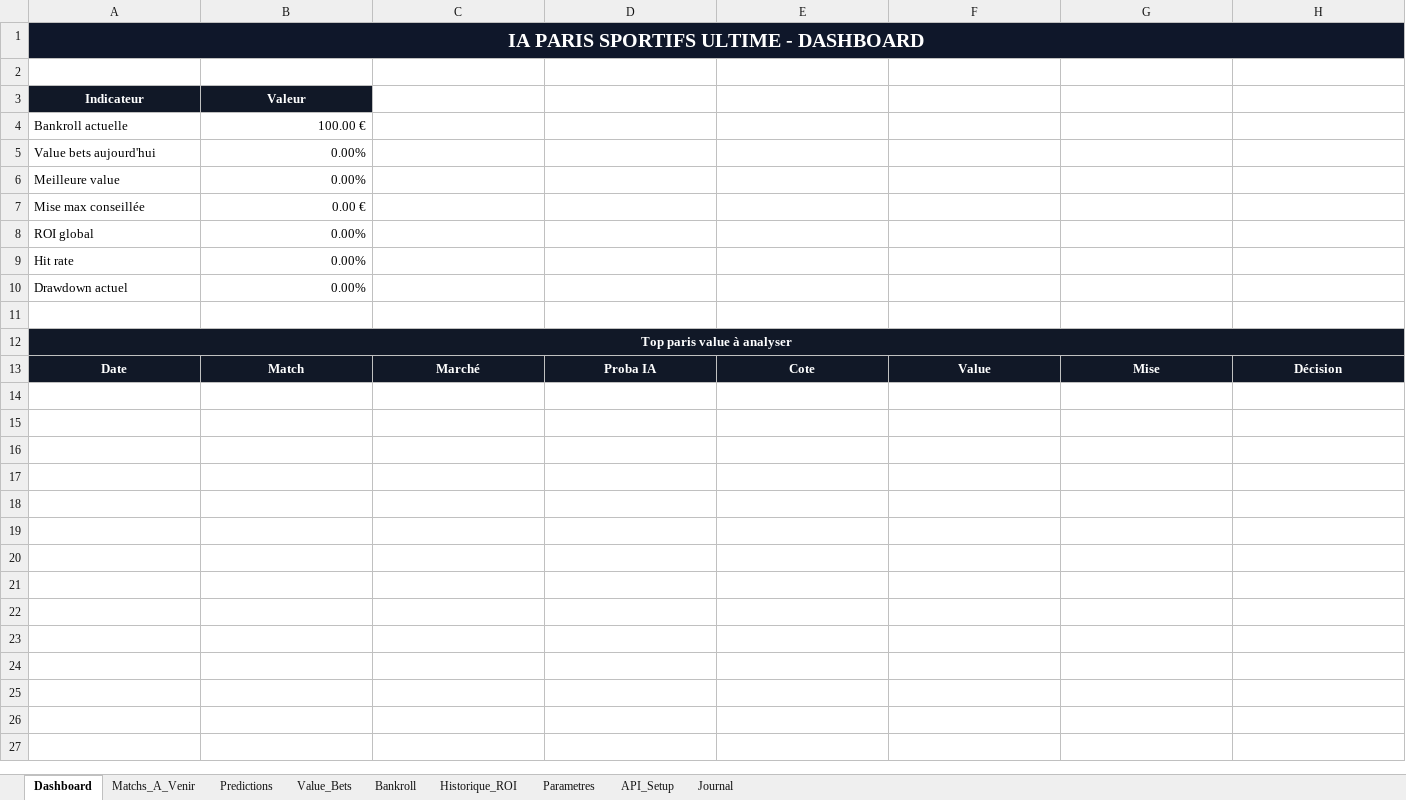
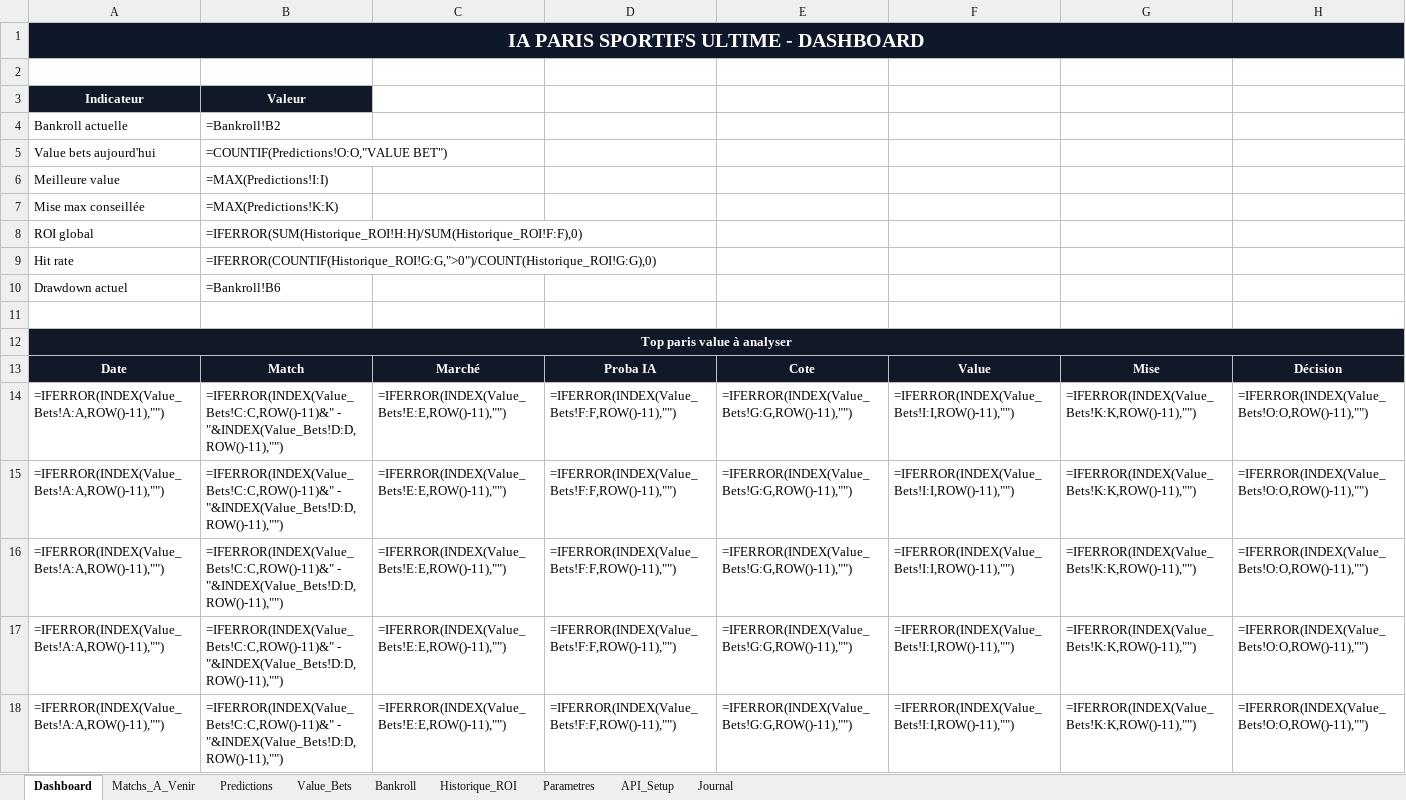
Before and after one commit to lazered543/ParisSportifs_IA_Ultime, an Excel workbook: systeme_prediction_ultime.xlsx, sheet Dashboard, drawn as a sheet; values as stored, in another font and other column widths than the file's, no borders; formulas without a stored value are shown as written; the diff names each change by its address in the sheet, - before the commit and + after, or states it on an @@ line.

Commit message:
Show all predictions with safety ranking

```diff
--- a/systeme_prediction_ultime.xlsx (sheet Dashboard)
+++ b/systeme_prediction_ultime.xlsx (sheet Dashboard)
-B4: 100.00 €
+B4: =Bankroll!B2
-B5: 0.00%
+B5: =COUNTIF(Predictions!O:O,"VALUE BET")
-B6: 0.00%
+B6: =MAX(Predictions!I:I)
-B7: 0.00 €
+B7: =MAX(Predictions!K:K)
-B8: 0.00%
+B8: =IFERROR(SUM(Historique_ROI!H:H)/SUM(Historique_ROI!F:F),0)
-B9: 0.00%
+B9: =IFERROR(COUNTIF(Historique_ROI!G:G,">0")/COUNT(Historique_ROI!G:G),0)
-B10: 0.00%
+B10: =Bankroll!B6
+row 14: =IFERROR(INDEX(Value_Bets!A:A,ROW()-11),"") | =IFERROR(INDEX(Value_Bets!C:C,ROW()-11)&" - "&INDEX(Value_Bets!D:D,ROW()-11),"") | =IFERROR(INDEX(Value_Bets!E:E,ROW()-11),"") | =IFERROR(INDEX(Value_Bets!F:F,ROW()-11),"") | =IFERROR(INDEX(Value_Bets!G:G,ROW()-11),"") | =IFERROR(INDEX(Value_Bets!I:I,ROW()-11),"") | =IFERROR(INDEX(Value_Bets!K:K,ROW()-11),"") | =IFERROR(INDEX(Value_Bets!O:O,ROW()-11),"")
+row 15: =IFERROR(INDEX(Value_Bets!A:A,ROW()-11),"") | =IFERROR(INDEX(Value_Bets!C:C,ROW()-11)&" - "&INDEX(Value_Bets!D:D,ROW()-11),"") | =IFERROR(INDEX(Value_Bets!E:E,ROW()-11),"") | =IFERROR(INDEX(Value_Bets!F:F,ROW()-11),"") | =IFERROR(INDEX(Value_Bets!G:G,ROW()-11),"") | =IFERROR(INDEX(Value_Bets!I:I,ROW()-11),"") | =IFERROR(INDEX(Value_Bets!K:K,ROW()-11),"") | =IFERROR(INDEX(Value_Bets!O:O,ROW()-11),"")
+row 16: =IFERROR(INDEX(Value_Bets!A:A,ROW()-11),"") | =IFERROR(INDEX(Value_Bets!C:C,ROW()-11)&" - "&INDEX(Value_Bets!D:D,ROW()-11),"") | =IFERROR(INDEX(Value_Bets!E:E,ROW()-11),"") | =IFERROR(INDEX(Value_Bets!F:F,ROW()-11),"") | =IFERROR(INDEX(Value_Bets!G:G,ROW()-11),"") | =IFERROR(INDEX(Value_Bets!I:I,ROW()-11),"") | =IFERROR(INDEX(Value_Bets!K:K,ROW()-11),"") | =IFERROR(INDEX(Value_Bets!O:O,ROW()-11),"")
+row 17: =IFERROR(INDEX(Value_Bets!A:A,ROW()-11),"") | =IFERROR(INDEX(Value_Bets!C:C,ROW()-11)&" - "&INDEX(Value_Bets!D:D,ROW()-11),"") | =IFERROR(INDEX(Value_Bets!E:E,ROW()-11),"") | =IFERROR(INDEX(Value_Bets!F:F,ROW()-11),"") | =IFERROR(INDEX(Value_Bets!G:G,ROW()-11),"") | =IFERROR(INDEX(Value_Bets!I:I,ROW()-11),"") | =IFERROR(INDEX(Value_Bets!K:K,ROW()-11),"") | =IFERROR(INDEX(Value_Bets!O:O,ROW()-11),"")
+row 18: =IFERROR(INDEX(Value_Bets!A:A,ROW()-11),"") | =IFERROR(INDEX(Value_Bets!C:C,ROW()-11)&" - "&INDEX(Value_Bets!D:D,ROW()-11),"") | =IFERROR(INDEX(Value_Bets!E:E,ROW()-11),"") | =IFERROR(INDEX(Value_Bets!F:F,ROW()-11),"") | =IFERROR(INDEX(Value_Bets!G:G,ROW()-11),"") | =IFERROR(INDEX(Value_Bets!I:I,ROW()-11),"") | =IFERROR(INDEX(Value_Bets!K:K,ROW()-11),"") | =IFERROR(INDEX(Value_Bets!O:O,ROW()-11),"")
```
Also changed, not shown: sheet Predictions, sheet Matchs_A_Venir, sheet Historique_ROI, sheet Value_Bets, sheet Bankroll, 9 other files.
